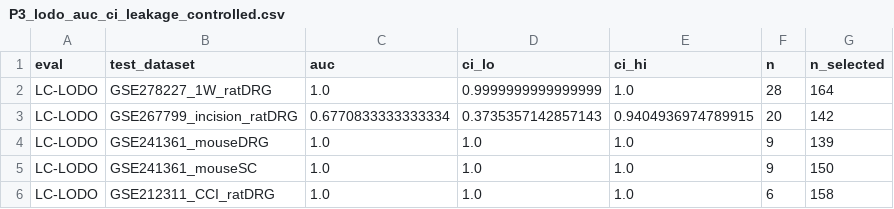
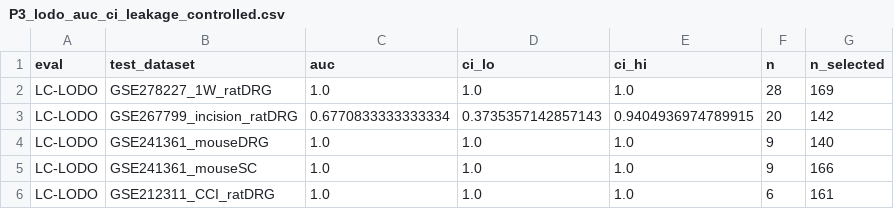
Before and after one commit to yyx-4113/cpsp-drg-spinal-repurposing, a CSV file: results/tables/P3_lodo_auc_ci_leakage_controlled.csv, drawn as a sheet.

```diff
--- a/results/tables/P3_lodo_auc_ci_leakage_controlled.csv
+++ b/results/tables/P3_lodo_auc_ci_leakage_controlled.csv
@@ -1,6 +1,6 @@
 eval,test_dataset,auc,ci_lo,ci_hi,n,n_selected
-LC-LODO,GSE278227_1W_ratDRG,1.0,0.9999999999999999,1.0,28,164
+LC-LODO,GSE278227_1W_ratDRG,1.0,1.0,1.0,28,169
 LC-LODO,GSE267799_incision_ratDRG,0.6770833333333334,0.3735357142857143,0.9404936974789915,20,142
-LC-LODO,GSE241361_mouseDRG,1.0,1.0,1.0,9,139
-LC-LODO,GSE241361_mouseSC,1.0,1.0,1.0,9,150
-LC-LODO,GSE212311_CCI_ratDRG,1.0,1.0,1.0,6,158
+LC-LODO,GSE241361_mouseDRG,1.0,1.0,1.0,9,140
+LC-LODO,GSE241361_mouseSC,1.0,1.0,1.0,9,166
+LC-LODO,GSE212311_CCI_ratDRG,1.0,1.0,1.0,6,161
```
Also changed, not shown: results/tables/P3_geneset_stats.csv, results/tables/P3_hub_genes.csv, 49 other files.
